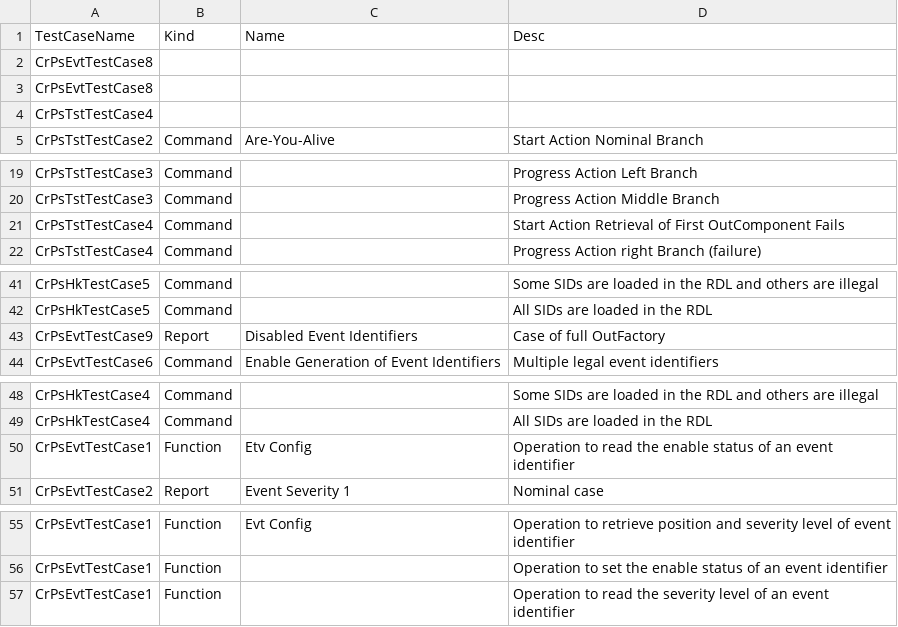
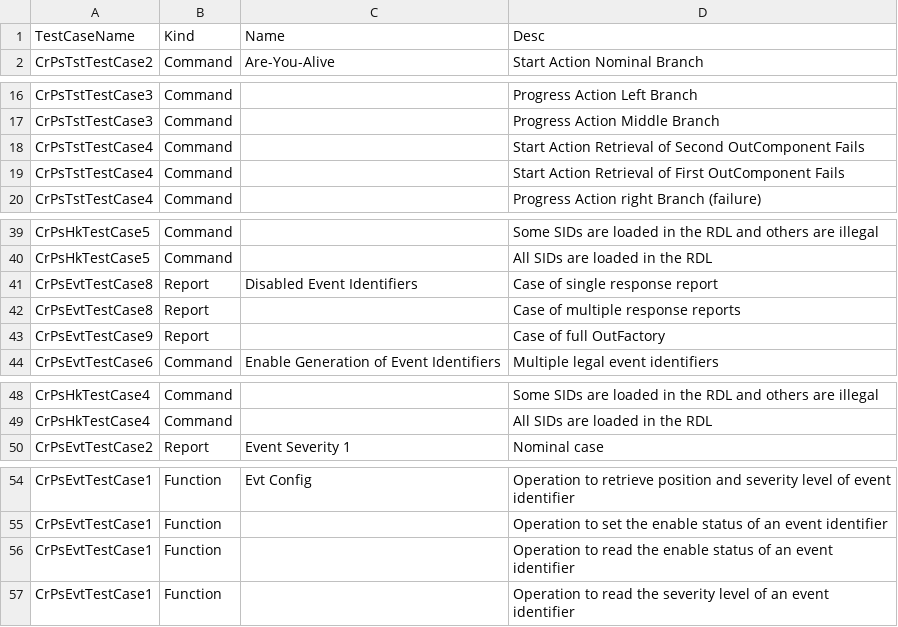
Before and after one commit to pnp-software/cordetfw-pus, a CSV file: doc/vr/ListOfVerifyItems.csv, drawn as a sheet; only a part is shown, gaps mark what is left out.

Commit message:
Completed first draft of Verification Report

```diff
--- a/doc/vr/ListOfVerifyItems.csv
+++ b/doc/vr/ListOfVerifyItems.csv
@@ -1,5 +1,2 @@
 TestCaseName|Kind|Name|Desc
-CrPsEvtTestCase8|||
-CrPsEvtTestCase8|||
-CrPsTstTestCase4|||
 CrPsTstTestCase2|Command|Are-You-Alive|Start Action Nominal Branch
@@ -20,2 +17,3 @@ CrPsTstTestCase3|Command||Progress Action Left Branch
 CrPsTstTestCase3|Command||Progress Action Middle Branch
+CrPsTstTestCase4|Command||Start Action Retrieval of Second OutComponent Fails
 CrPsTstTestCase4|Command||Start Action Retrieval of First OutComponent Fails
@@ -42,3 +40,5 @@ CrPsHkTestCase5|Command||Some SIDs are loaded in the RDL and others are illegal
 CrPsHkTestCase5|Command||All SIDs are loaded in the RDL
-CrPsEvtTestCase9|Report|Disabled Event Identifiers|Case of full OutFactory
+CrPsEvtTestCase8|Report|Disabled Event Identifiers|Case of single response report
+CrPsEvtTestCase8|Report||Case of multiple response reports
+CrPsEvtTestCase9|Report||Case of full OutFactory
 CrPsEvtTestCase6|Command|Enable Generation of Event Identifiers|Multiple legal event identifiers
@@ -49,3 +49,2 @@ CrPsHkTestCase4|Command||Some SIDs are loaded in the RDL and others are illegal
 CrPsHkTestCase4|Command||All SIDs are loaded in the RDL
-CrPsEvtTestCase1|Function|Etv Config|Operation to read the enable status of an event identifier
 CrPsEvtTestCase2|Report|Event Severity 1|Nominal case
@@ -56,2 +55,3 @@ CrPsEvtTestCase1|Function|Evt Config|Operation to retrieve position and severity
 CrPsEvtTestCase1|Function||Operation to set the enable status of an event identifier
+CrPsEvtTestCase1|Function||Operation to read the enable status of an event identifier
 CrPsEvtTestCase1|Function||Operation to read the severity level of an event identifier
```
Also changed, not shown: 2 other files.
